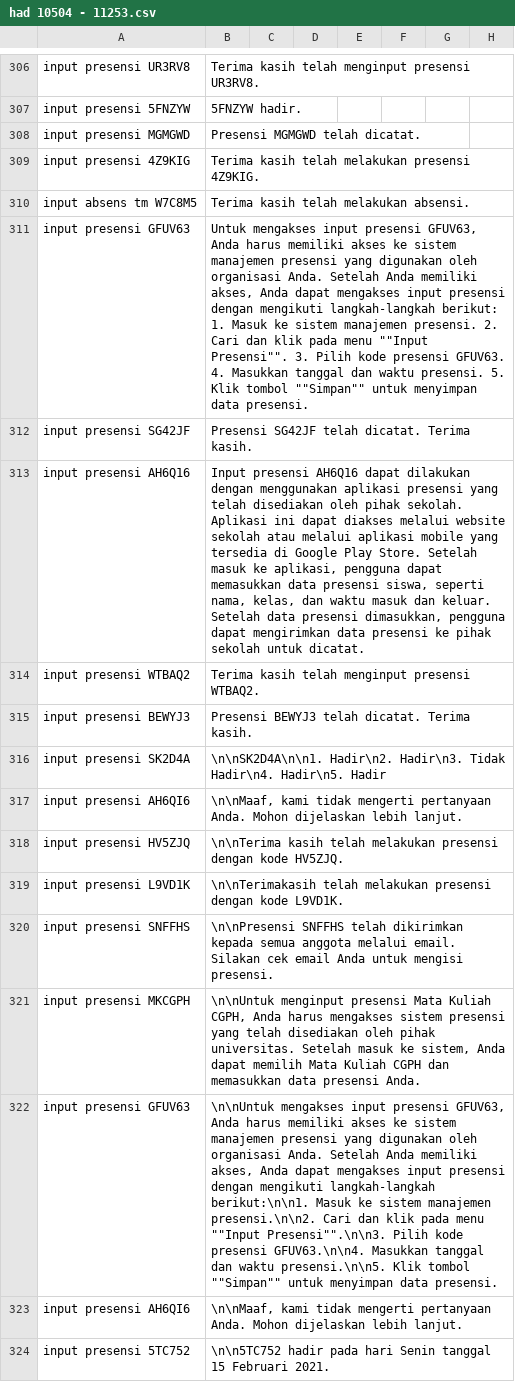
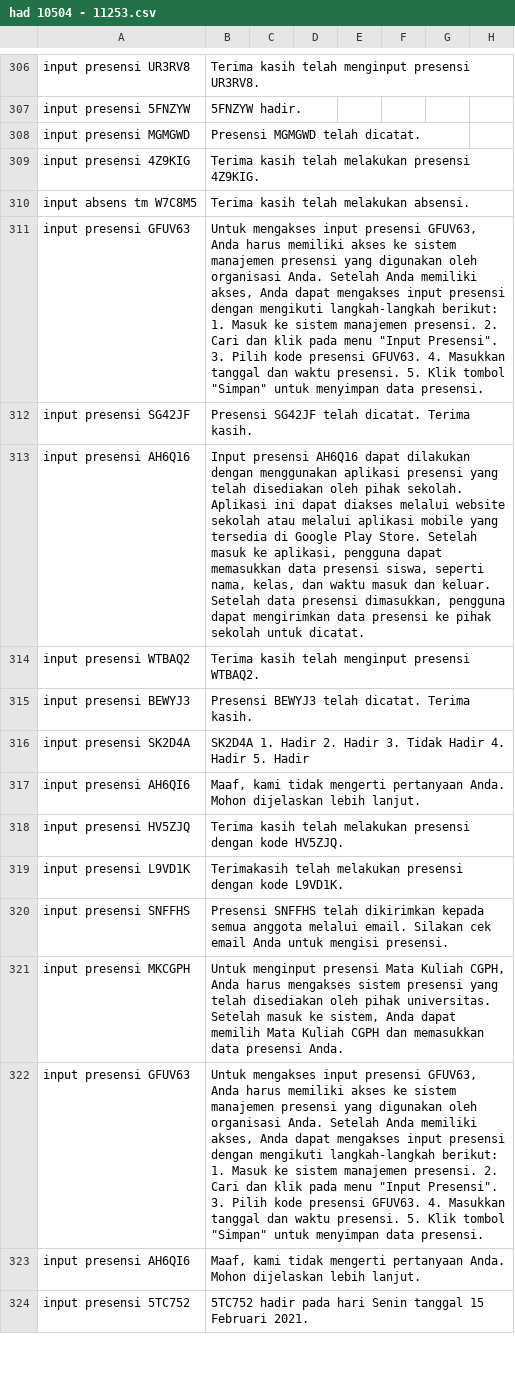
Before and after one commit to allrole-ai/dataset, a CSV file: had 10504 - 11253.csv, drawn as a sheet; only a part is shown, gaps mark what is left out; the diff covers the shown part only; the diff names each change by its address in the sheet, - before the commit and + after, or states it on an @@ line.

Commit message:
commit 6

```diff
--- a/had 10504 - 11253.csv
+++ b/had 10504 - 11253.csv
-B311: …pada menu ""Input Presensi"". 3. Pilih kode presensi GFUV63. 4. Masukkan tanggal dan waktu presensi. 5. Klik tombol ""Simpan"" untuk menyimpan…
+B311: …pada menu "Input Presensi". 3. Pilih kode presensi GFUV63. 4. Masukkan tanggal dan waktu presensi. 5. Klik tombol "Simpan" untuk menyimpan…
-B316: \n\nSK2D4A\n\n1. Hadir\n2. Hadir\n3. Tidak Hadir\n4. Hadir\n5. Hadir
+B316: SK2D4A 1. Hadir 2. Hadir 3. Tidak Hadir 4. Hadir 5. Hadir
-B317: \n\nMaaf, kami tidak…
+B317: Maaf, kami tidak…
-B318: \n\nTerima kasih telah…
+B318: Terima kasih telah…
-B319: \n\nTerimakasih telah melakukan…
+B319: Terimakasih telah melakukan…
-B320: \n\nPresensi SNFFHS telah…
+B320: Presensi SNFFHS telah…
-B321: \n\nUntuk menginput presensi…
+B321: Untuk menginput presensi…
-B322: \n\nUntuk mengakses input presensi GFUV63, Anda harus memiliki akses ke sistem manajemen presensi yang digunakan oleh organisasi Anda. Setelah Anda memiliki akses, Anda dapat mengakses input presensi dengan mengikuti langkah-langkah berikut:\n\n1. Masuk ke sistem manajemen presensi.\n\n2. Cari dan klik pada menu ""Input Presensi"".\n\n3. Pilih kode presensi GFUV63.\n\n4. Masukkan tanggal dan waktu presensi.\n\n5. Klik tombol ""Simpan"" untuk menyimpan…
+B322: Untuk mengakses input presensi GFUV63, Anda harus memiliki akses ke sistem manajemen presensi yang digunakan oleh organisasi Anda. Setelah Anda memiliki akses, Anda dapat mengakses input presensi dengan mengikuti langkah-langkah berikut: 1. Masuk ke sistem manajemen presensi. 2. Cari dan klik pada menu "Input Presensi". 3. Pilih kode presensi GFUV63. 4. Masukkan tanggal dan waktu presensi. 5. Klik tombol "Simpan" untuk menyimpan…
-B323: \n\nMaaf, kami tidak…
+B323: Maaf, kami tidak…
-B324: \n\n5TC752 hadir pada…
+B324: 5TC752 hadir pada…
```
Also changed, not shown: 25 edited cells elsewhere in this file.
